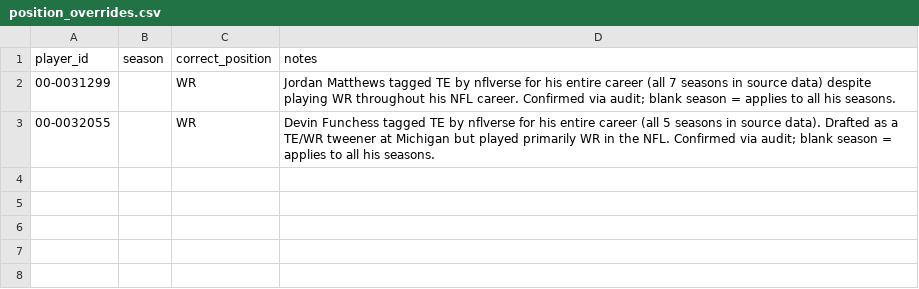
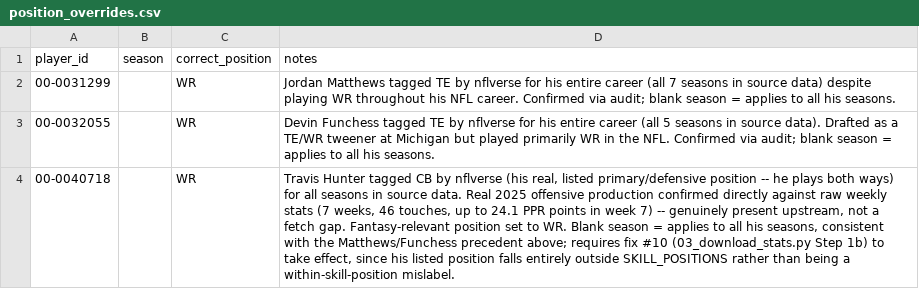
Before and after one commit to Evanalmighty212/fantasy_master_db_current, a CSV file: data/manual/position_overrides.csv, drawn as a sheet; the diff names each change by its address in the sheet, - before the commit and + after, or states it on an @@ line.

```diff
--- a/data/manual/position_overrides.csv
+++ b/data/manual/position_overrides.csv
+row 4: 00-0040718 |  | WR | Travis Hunter tagged CB by nflverse (his real, listed primary/defensive position -- he plays both ways) for all seasons in source data. Real 2025 offensive production confirmed directly against raw weekly stats (7 weeks, 46 touches, up to 24.1 PPR points in week 7) -- genuinely present upstream, not a fetch gap. Fantasy-relevant position set to WR. Blank season = applies to all his seasons, consistent with the Matthews/Funchess precedent above; requires fix #10 (03_download_stats.py Step 1b) to take effect, since his listed position falls entirely outside SKILL_POSITIONS rather than being a within-skill-position mislabel.
```
Also changed, not shown: 3 other files.
